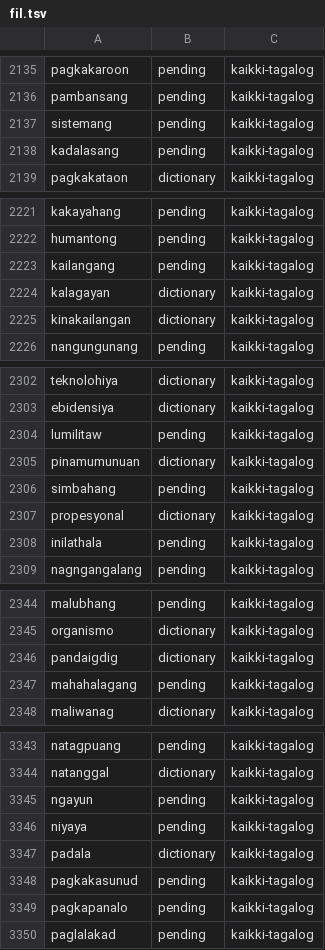
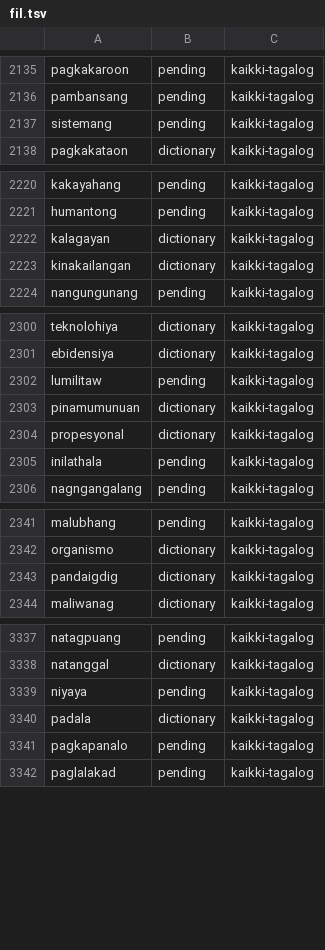
Before and after one commit to icyfxllm-eng/spell-wasm, a TSV file: assets/words/purity/fil.tsv, drawn as a sheet; only a part is shown, gaps mark what is left out; the diff covers the shown part only; the diff names each change by its address in the sheet, - before the commit and + after, or states it on an @@ line.

```diff
--- a/assets/words/purity/fil.tsv
+++ b/assets/words/purity/fil.tsv
-row 2138: kadalasang | pending | kaikki-tagalog
-row 2223: kailangang | pending | kaikki-tagalog
-row 2306: simbahang | pending | kaikki-tagalog
-row 2347: mahahalagang | pending | kaikki-tagalog
-row 3345: ngayun | pending | kaikki-tagalog
-row 3348: pagkakasunud | pending | kaikki-tagalog
```
Also changed, not shown: 6 removed rows and 1 edited cell elsewhere in this file, assets/words-quarantine/manifest.csv, assets/words/purity/ar.tsv, 41 other files.
